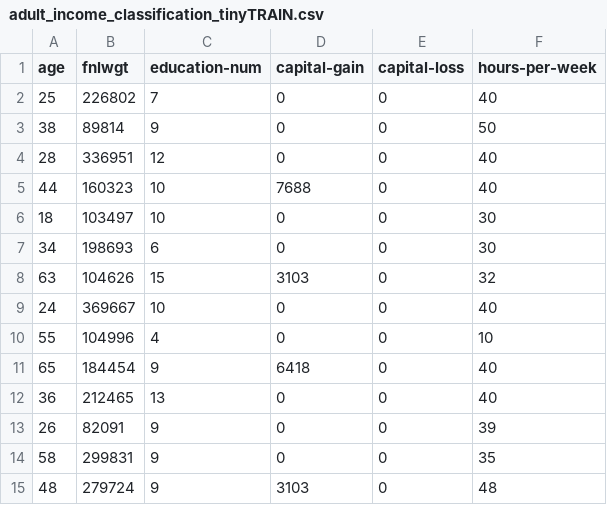
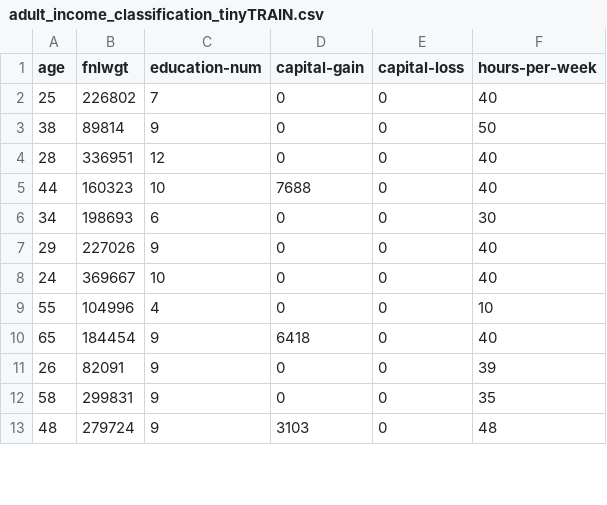
Before and after one commit to willfind/nimble, a CSV file: datasets/adult_income_classification_tinyTRAIN.csv, drawn as a sheet; only a part is shown; the diff covers the shown part only.

```diff
--- a/datasets/adult_income_classification_tinyTRAIN.csv
+++ b/datasets/adult_income_classification_tinyTRAIN.csv
@@ -5,5 +5,4 @@ age,fnlwgt,education-num,capital-gain,capital-loss,hours-per-week
 44,160323,10,7688,0,40
-18,103497,10,0,0,30
 34,198693,6,0,0,30
-63,104626,15,3103,0,32
+29,227026,9,0,0,40
 24,369667,10,0,0,40
@@ -11,3 +10,2 @@ age,fnlwgt,education-num,capital-gain,capital-loss,hours-per-week
 65,184454,9,6418,0,40
-36,212465,13,0,0,40
 26,82091,9,0,0,39
```
Also changed, not shown: 5 added rows and 3 removed rows elsewhere in this file, 4 other files.
